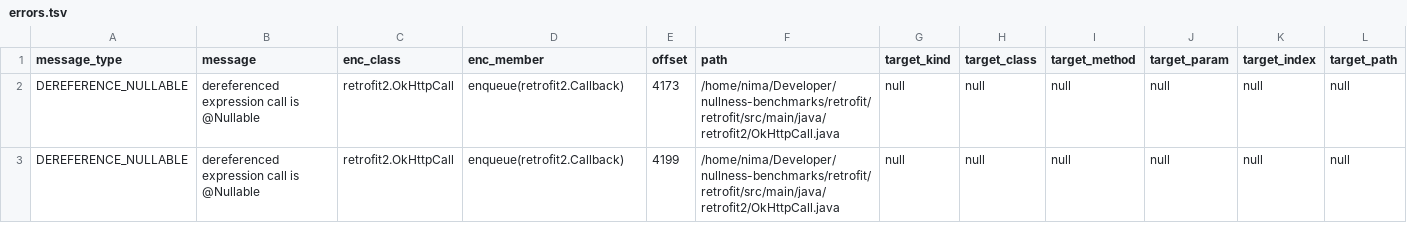
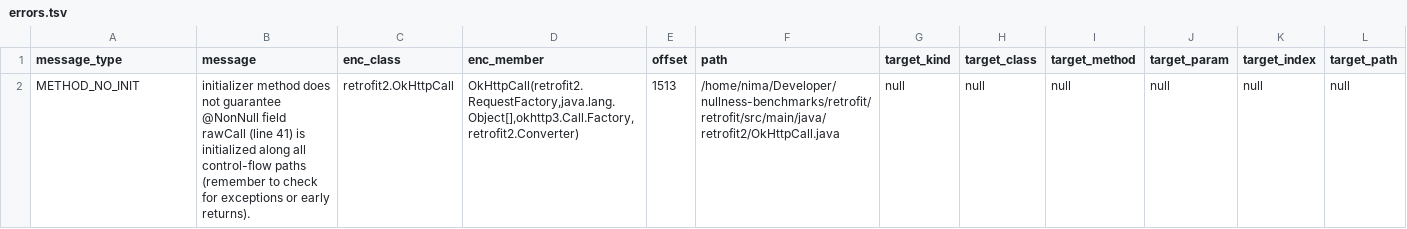
Before and after one commit to nimakarimipour/retrofit, a TSV file: annotator-out/0/errors.tsv, drawn as a sheet.

```diff
--- a/annotator-out/0/errors.tsv
+++ b/annotator-out/0/errors.tsv
@@ -1,3 +1,2 @@
 message_type	message	enc_class	enc_member	offset	path	target_kind	target_class	target_method	target_param	target_index	target_path
-DEREFERENCE_NULLABLE	dereferenced expression call is @Nullable	retrofit2.OkHttpCall	enqueue(retrofit2.Callback)	4173	/home/nima/Developer/nullness-benchmarks/retrofit/retrofit/src/main/java/retrofit2/OkHttpCall.java	null	null	null	null	null	null
-DEREFERENCE_NULLABLE	dereferenced expression call is @Nullable	retrofit2.OkHttpCall	enqueue(retrofit2.Callback)	4199	/home/nima/Developer/nullness-benchmarks/retrofit/retrofit/src/main/java/retrofit2/OkHttpCall.java	null	null	null	null	null	null
+METHOD_NO_INIT	initializer method does not guarantee @NonNull field rawCall (line 41) is initialized along all control-flow paths (remember to check for exceptions or early returns).	retrofit2.OkHttpCall	OkHttpCall(retrofit2.RequestFactory,java.lang.Object[],okhttp3.Call.Factory,retrofit2.Converter)	1513	/home/nima/Developer/nullness-benchmarks/retrofit/retrofit/src/main/java/retrofit2/OkHttpCall.java	null	null	null	null	null	null
```
Also changed, not shown: 3 other files.
